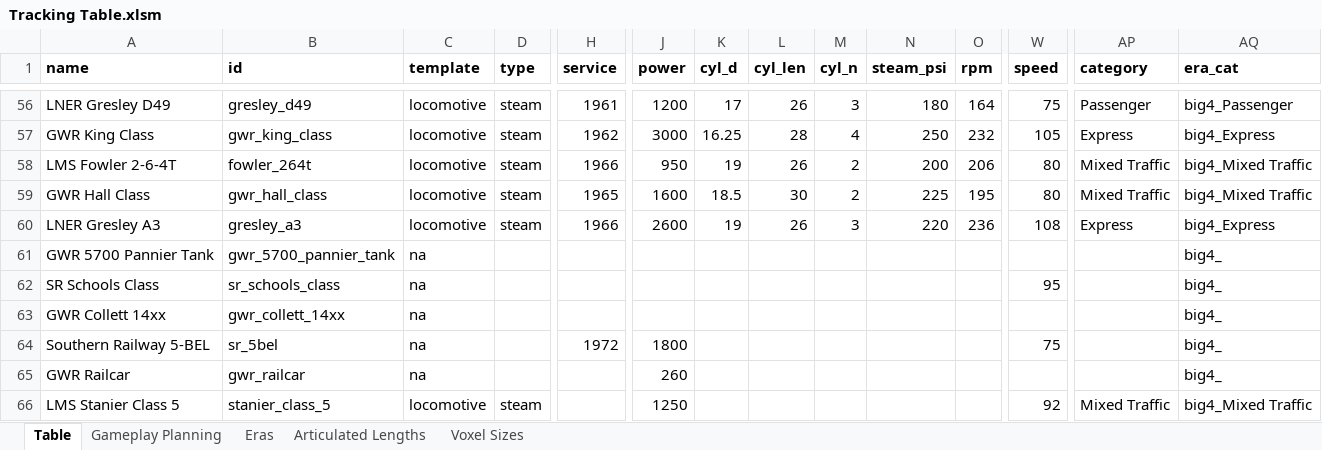
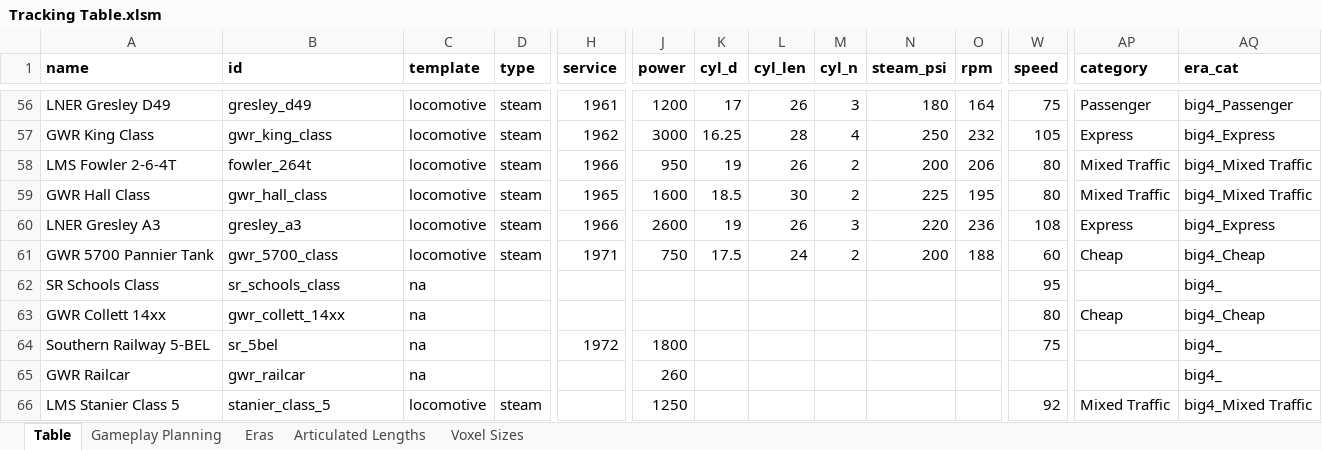
Before and after one commit to mattkimber/timberwolfs_trains, an Excel workbook: Tracking Table.xlsm, sheet Table, drawn as a sheet; only a part is shown, gaps mark what is left out; values as stored, in another font and other column widths than the file's, no borders; the diff covers the shown part only; the diff names each change by its address in the sheet, - before the commit and + after, or states it on an @@ line.

```diff
--- a/Tracking Table.xlsm (sheet Table)
+++ b/Tracking Table.xlsm (sheet Table)
-B61 (id): gwr_5700_pannier_tank
+B61 (id): gwr_5700_class
-C61 (template): na
+C61 (template): locomotive
-D61 (type): (empty)
+D61 (type): steam
-H61 (service): (empty)
+H61 (service): 1971
-J61 (power): (empty)
+J61 (power): 750
-K61 (cyl_d): (empty)
+K61 (cyl_d): 17.5
-L61 (cyl_len): (empty)
+L61 (cyl_len): 24
-M61 (cyl_n): (empty)
+M61 (cyl_n): 2
-N61 (steam_psi): (empty)
+N61 (steam_psi): 200
-O61 (rpm): (empty)
+O61 (rpm): 188
-W61 (speed): (empty)
+W61 (speed): 60
-AP61 (category): (empty)
+AP61 (category): Cheap
-AQ61 (era_cat): big4_
+AQ61 (era_cat): big4_Cheap
-W63 (speed): (empty)
+W63 (speed): 80
-AP63 (category): (empty)
+AP63 (category): Cheap
-AQ63 (era_cat): big4_
+AQ63 (era_cat): big4_Cheap
```
Also changed, not shown: 5 edited cells elsewhere in this sheet, sheet Gameplay Planning, 7 other files.
